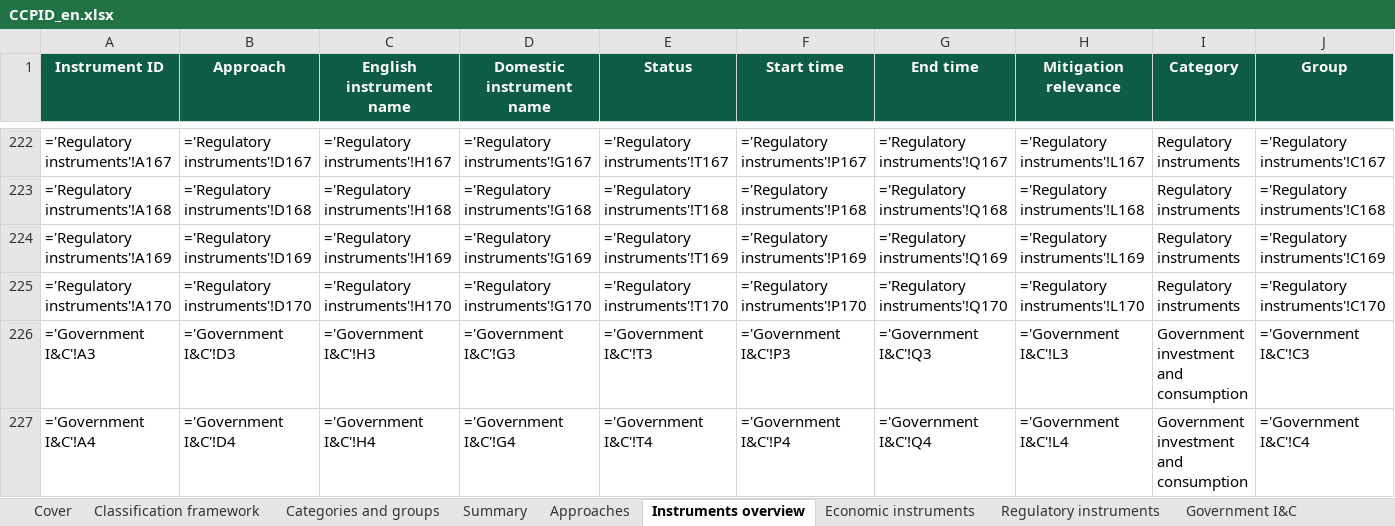
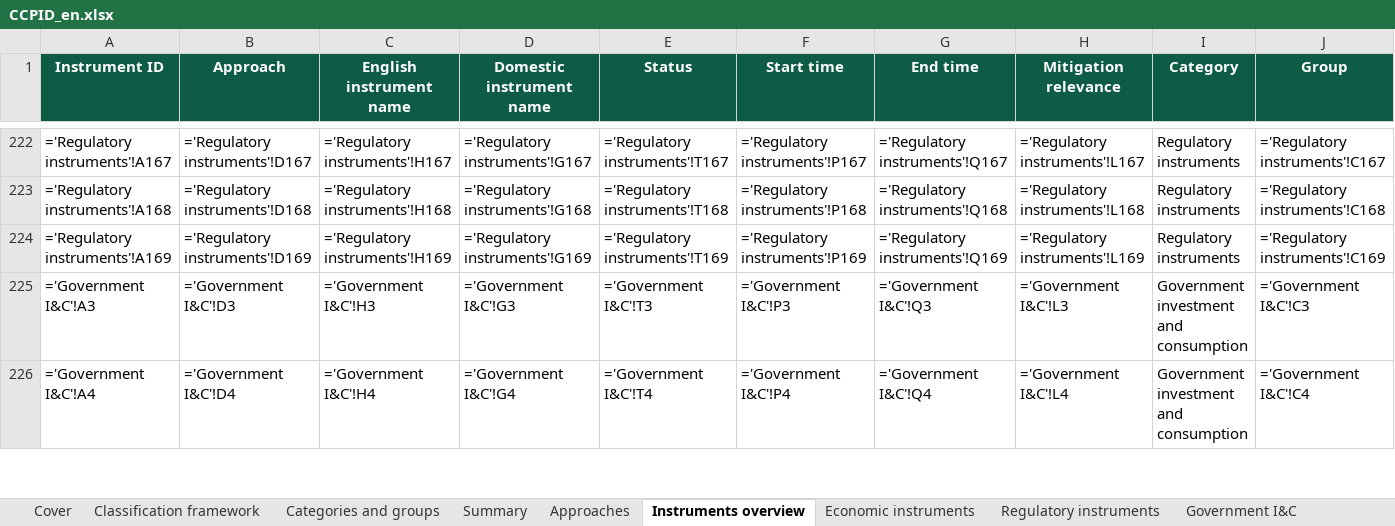
Before and after one commit to MGFPKU/CCPID, an Excel workbook: docs/CCPID_en.xlsx, sheet Instruments overview, drawn as a sheet; only a part is shown, gaps mark what is left out; values as stored, in another font and other column widths than the file's, no borders; formulas without a stored value are shown as written; rows hold the shown columns only; the diff names each change by its address in the sheet, - before the commit and + after, or states it on an @@ line.

```diff
--- a/docs/CCPID_en.xlsx (sheet Instruments overview)
+++ b/docs/CCPID_en.xlsx (sheet Instruments overview)
-row 225: ='Regulatory instruments'!A170 | ='Regulatory instruments'!D170 | ='Regulatory instruments'!H170 | ='Regulatory instruments'!G170 | ='Regulatory instruments'!T170 | ='Regulatory instruments'!P170 | ='Regulatory instruments'!Q170 | ='Regulatory instruments'!L170 | Regulatory instruments | ='Regulatory instruments'!C170
```
Also changed, not shown: sheet Regulatory instruments, sheet Economic instruments, sheet Approaches, docs/CCPID_cn.xlsx, outputs/CCPID_cn.xlsx, 10 other files.
